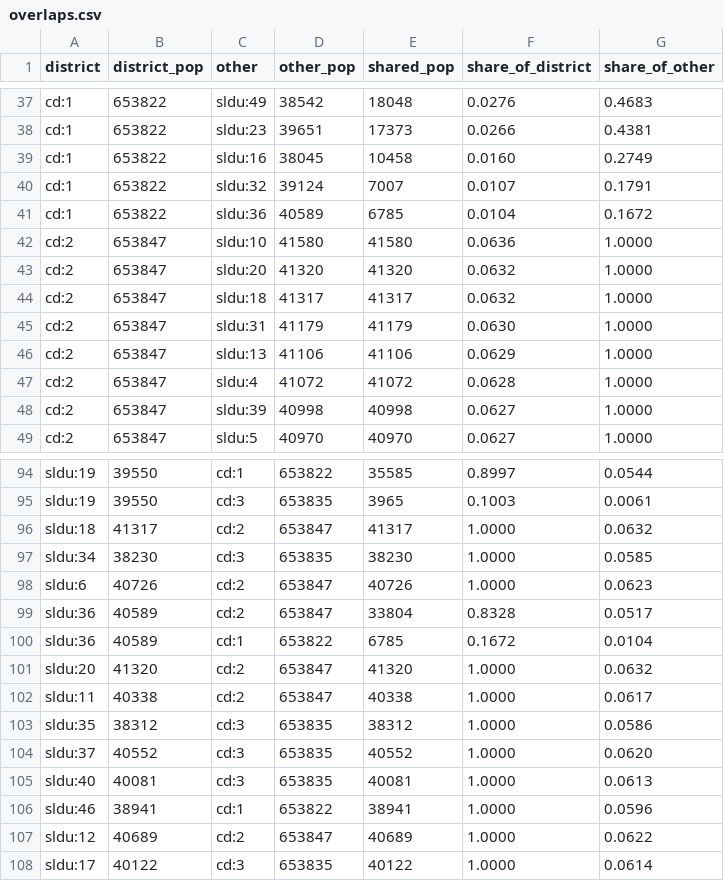
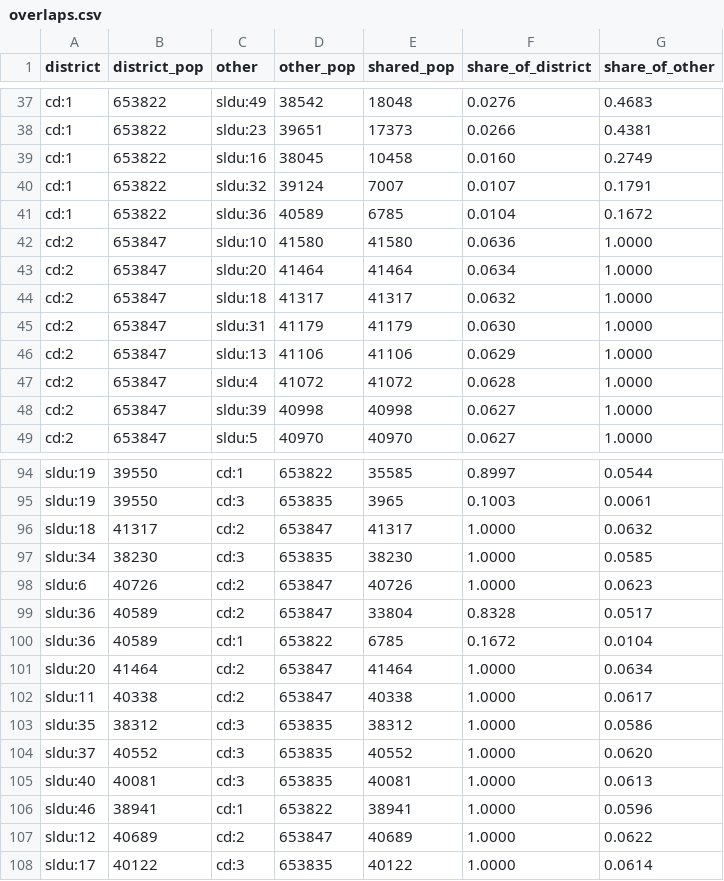
Before and after one commit to edamame-labs/openbasis-data, a CSV file: data/states/ne/overlaps.csv, drawn as a sheet; only a part is shown, gaps mark what is left out.

```diff
--- a/data/states/ne/overlaps.csv
+++ b/data/states/ne/overlaps.csv
@@ -42,3 +42,3 @@ cd:1,653822,sldu:36,40589,6785,0.0104,0.1672
 cd:2,653847,sldu:10,41580,41580,0.0636,1.0000
-cd:2,653847,sldu:20,41320,41320,0.0632,1.0000
+cd:2,653847,sldu:20,41464,41464,0.0634,1.0000
 cd:2,653847,sldu:18,41317,41317,0.0632,1.0000
@@ -100,3 +100,3 @@ sldu:36,40589,cd:2,653847,33804,0.8328,0.0517
 sldu:36,40589,cd:1,653822,6785,0.1672,0.0104
-sldu:20,41320,cd:2,653847,41320,1.0000,0.0632
+sldu:20,41464,cd:2,653847,41464,1.0000,0.0634
 sldu:11,40338,cd:2,653847,40338,1.0000,0.0617
```
Also changed, not shown: data/states/fl/overlaps.csv, data/states/ga/overlaps.csv, 29 other files.
